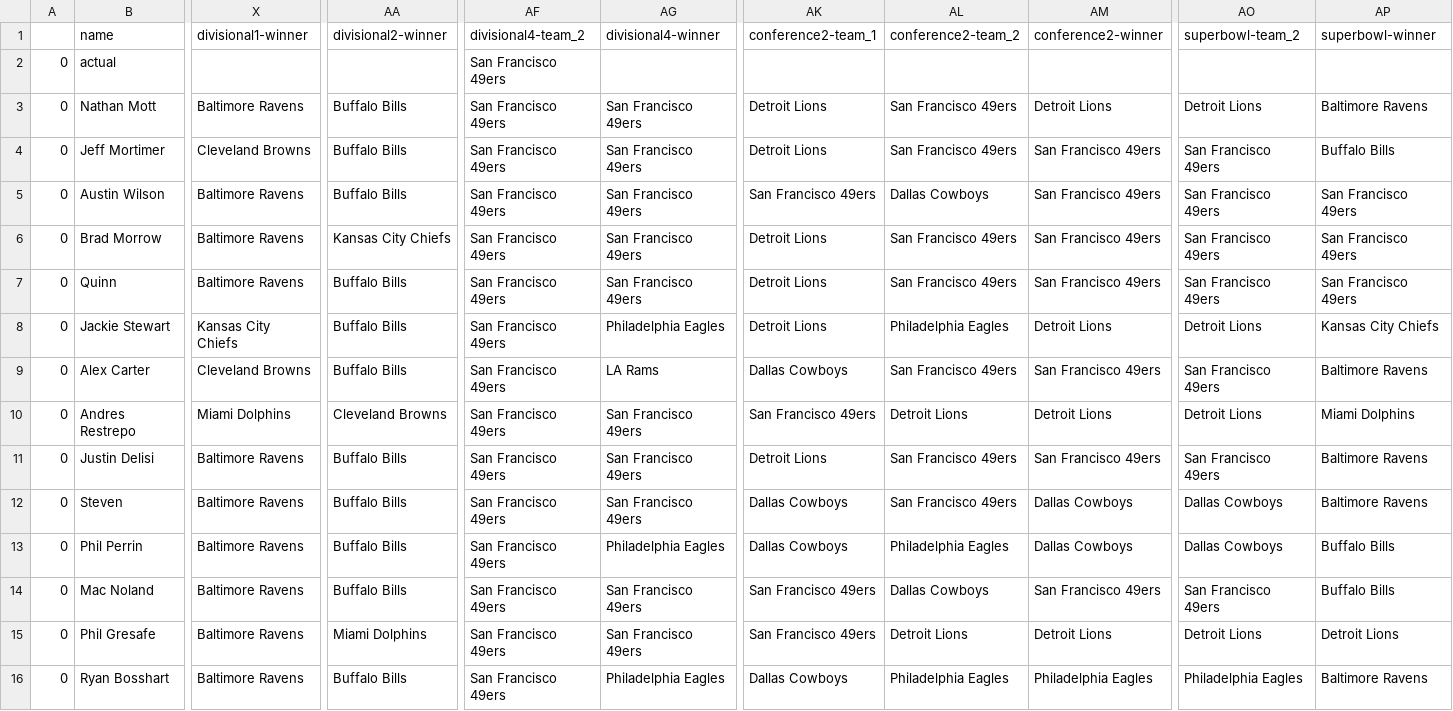
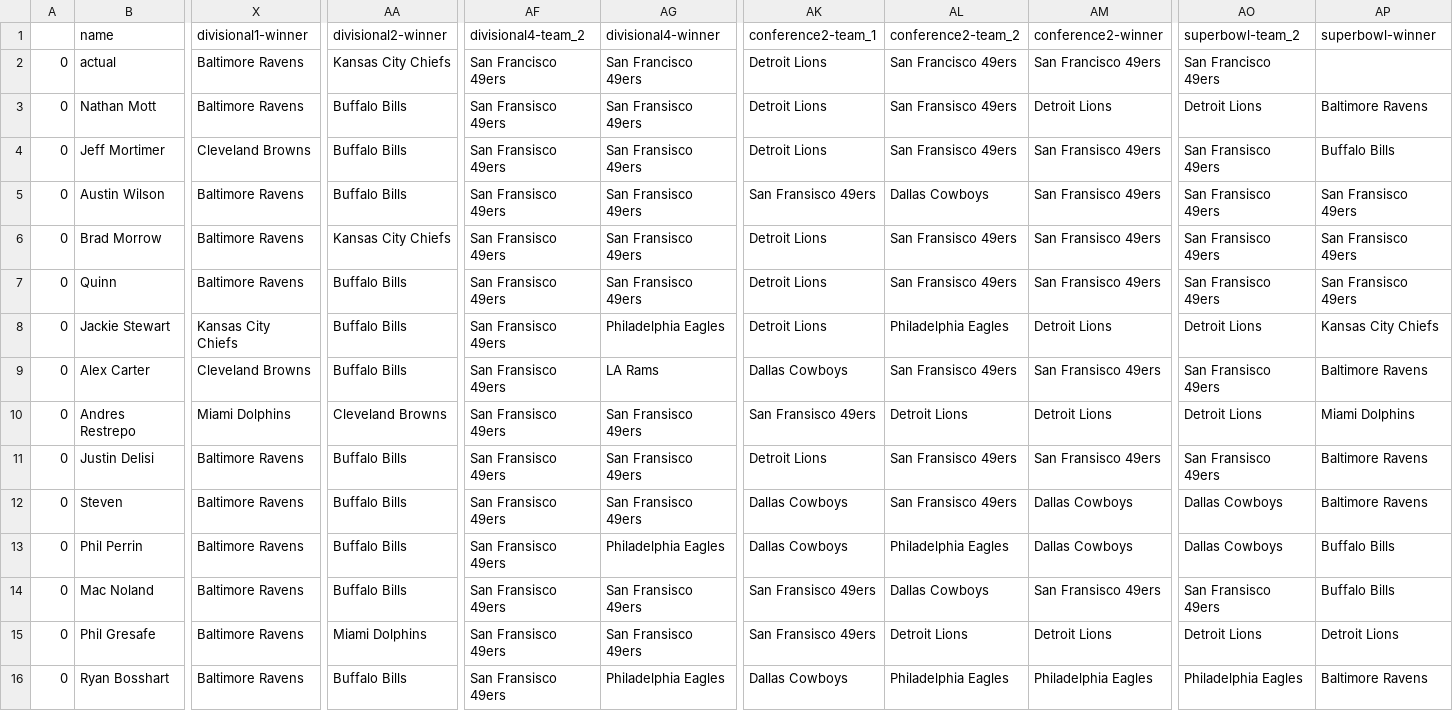
Before and after one commit to Naga2002/nfl-playoff-bracket-contest, a CSV file: output/2024_entries_data.csv, drawn as a sheet; only a part is shown, gaps mark what is left out; the diff covers the shown part only; the diff names each change by its address in the sheet, - before the commit and + after, or states it on an @@ line.

Commit message:
Update scores after conference games

```diff
--- a/output/2024_entries_data.csv
+++ b/output/2024_entries_data.csv
-X2 (divisional1-winner): (empty)
+X2 (divisional1-winner): Baltimore Ravens
-AA2 (divisional2-winner): (empty)
+AA2 (divisional2-winner): Kansas City Chiefs
-AG2 (divisional4-winner): (empty)
+AG2 (divisional4-winner): San Francisco 49ers
-AK2 (conference2-team_1): (empty)
+AK2 (conference2-team_1): Detroit Lions
-AL2 (conference2-team_2): (empty)
+AL2 (conference2-team_2): San Francisco 49ers
-AM2 (conference2-winner): (empty)
+AM2 (conference2-winner): San Francisco 49ers
-AO2 (superbowl-team_2): (empty)
+AO2 (superbowl-team_2): San Francisco 49ers
-AF3:AF16 (divisional4-team_2): San Francisco 49ers
+AF3:AF16 (divisional4-team_2): San Fransisco 49ers
-AG3:AG7 (divisional4-winner): San Francisco 49ers
+AG3:AG7 (divisional4-winner): San Fransisco 49ers
-AL3:AL4 (conference2-team_2): San Francisco 49ers
+AL3:AL4 (conference2-team_2): San Fransisco 49ers
-AM4:AM7 (conference2-winner): San Francisco 49ers
+AM4:AM7 (conference2-winner): San Fransisco 49ers
-AO4:AO7 (superbowl-team_2): San Francisco 49ers
+AO4:AO7 (superbowl-team_2): San Fransisco 49ers
-AK5 (conference2-team_1): San Francisco 49ers
+AK5 (conference2-team_1): San Fransisco 49ers
-AP5:AP7 (superbowl-winner): San Francisco 49ers
+AP5:AP7 (superbowl-winner): San Fransisco 49ers
-AL6:AL7 (conference2-team_2): San Francisco 49ers
+AL6:AL7 (conference2-team_2): San Fransisco 49ers
-AL9 (conference2-team_2): San Francisco 49ers
+AL9 (conference2-team_2): San Fransisco 49ers
-AM9 (conference2-winner): San Francisco 49ers
+AM9 (conference2-winner): San Fransisco 49ers
-AO9 (superbowl-team_2): San Francisco 49ers
+AO9 (superbowl-team_2): San Fransisco 49ers
-AG10:AG12 (divisional4-winner): San Francisco 49ers
+AG10:AG12 (divisional4-winner): San Fransisco 49ers
-AK10 (conference2-team_1): San Francisco 49ers
+AK10 (conference2-team_1): San Fransisco 49ers
-AL11:AL12 (conference2-team_2): San Francisco 49ers
+AL11:AL12 (conference2-team_2): San Fransisco 49ers
-AM11 (conference2-winner): San Francisco 49ers
+AM11 (conference2-winner): San Fransisco 49ers
-AO11 (superbowl-team_2): San Francisco 49ers
+AO11 (superbowl-team_2): San Fransisco 49ers
-AG14:AG15 (divisional4-winner): San Francisco 49ers
+AG14:AG15 (divisional4-winner): San Fransisco 49ers
-AK14:AK15 (conference2-team_1): San Francisco 49ers
+AK14:AK15 (conference2-team_1): San Fransisco 49ers
-AM14 (conference2-winner): San Francisco 49ers
+AM14 (conference2-winner): San Fransisco 49ers
-AO14 (superbowl-team_2): San Francisco 49ers
+AO14 (superbowl-team_2): San Fransisco 49ers
```
Also changed, not shown: 29 edited cells elsewhere in this file, 1 other file.
